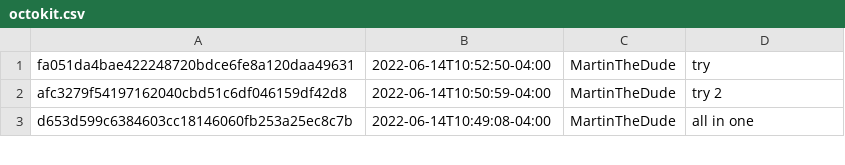
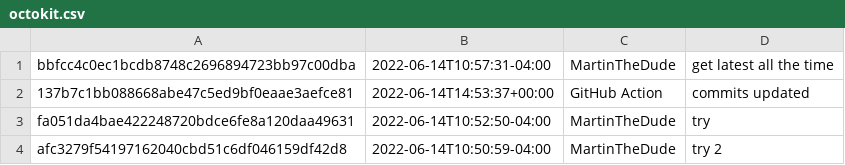
Before and after one commit to MartinTheDude/testingMagicDraw, a CSV file: data/octokit.csv, drawn as a sheet; only a part is shown; the shorter side is filled out with more unchanged rows.

```diff
--- a/data/octokit.csv
+++ b/data/octokit.csv
@@ -1 +1,3 @@
+bbfcc4c0ec1bcdb8748c2696894723bb97c00dba, 2022-06-14T10:57:31-04:00, MartinTheDude, get latest all the time
+137b7c1bb088668abe47c5ed9bf0eaae3aefce81, 2022-06-14T14:53:37+00:00, GitHub Action, commits updated
 fa051da4bae422248720bdce6fe8a120daa49631, 2022-06-14T10:52:50-04:00, MartinTheDude, try
```
